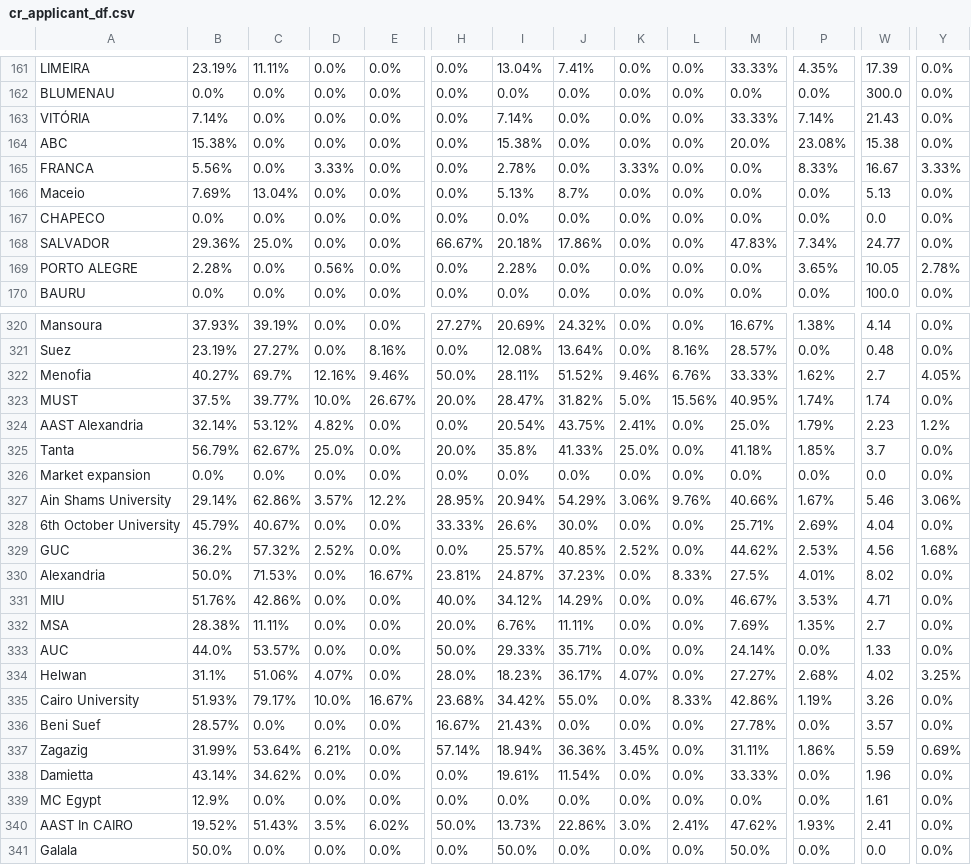
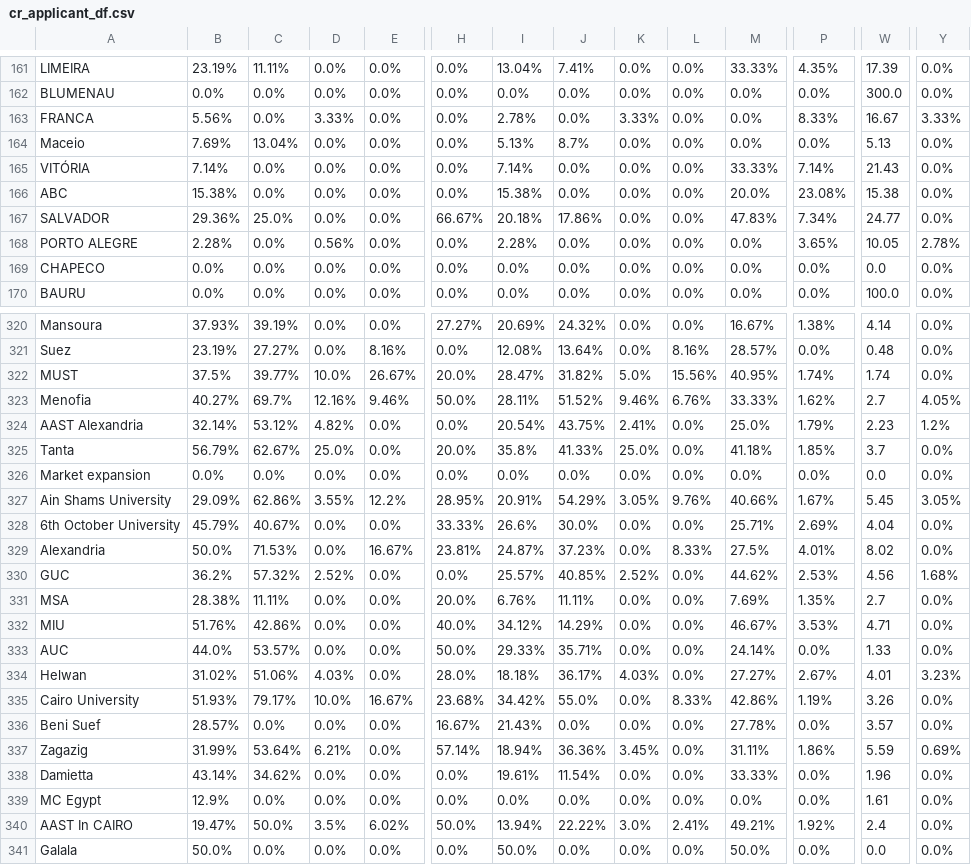
Before and after one commit to AIESEC-LK/data-pipeline, a CSV file: cr_applicant_df.csv, drawn as a sheet; only a part is shown, gaps mark what is left out; the diff covers the shown part only; the diff names each change by its address in the sheet, - before the commit and + after, or states it on an @@ line.

```diff
--- a/cr_applicant_df.csv
+++ b/cr_applicant_df.csv
@@ row 165 moved to row 163: FRANCA @@
@@ row 166 moved to row 164: Maceio @@
@@ row 167 moved to row 169: CHAPECO @@
@@ row 323 moved to row 322: MUST @@
-B327: 29.14%
+B327: 29.09%
-D327: 3.57%
+D327: 3.55%
-I327: 20.94%
+I327: 20.91%
-K327: 3.06%
+K327: 3.05%
-W327: 5.46
+W327: 5.45
-Y327: 3.06%
+Y327: 3.05%
@@ row 330 moved to row 329: Alexandria @@
@@ row 332 moved to row 331: MSA @@
-B334: 31.1%
+B334: 31.02%
-D334: 4.07%
+D334: 4.03%
-I334: 18.23%
+I334: 18.18%
-K334: 4.07%
+K334: 4.03%
-P334: 2.68%
+P334: 2.67%
-W334: 4.02
+W334: 4.01
-Y334: 3.25%
+Y334: 3.23%
-B340: 19.52%
+B340: 19.47%
-C340: 51.43%
+C340: 50.0%
-I340: 13.73%
+I340: 13.94%
-J340: 22.86%
+J340: 22.22%
-M340: 47.62%
+M340: 49.21%
-P340: 1.93%
+P340: 1.92%
-W340: 2.41
+W340: 2.4
```
Also changed, not shown: 47 moved rows elsewhere in this file, abs_df.csv, cr_accepted_df.csv, 3 other files.
